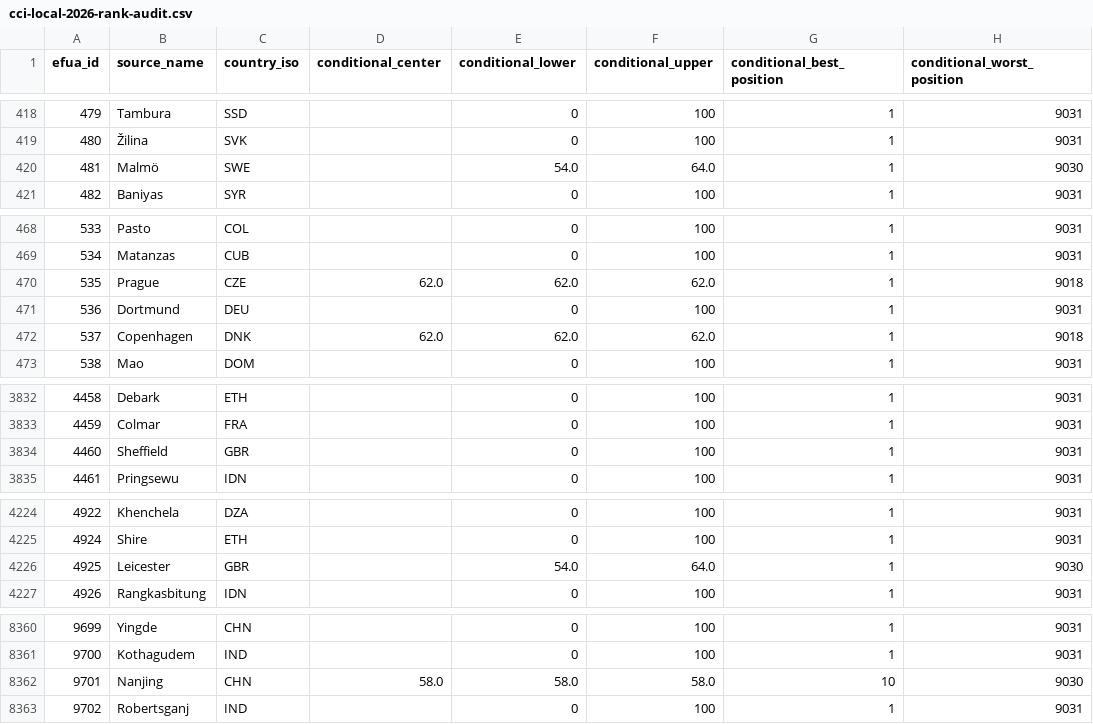
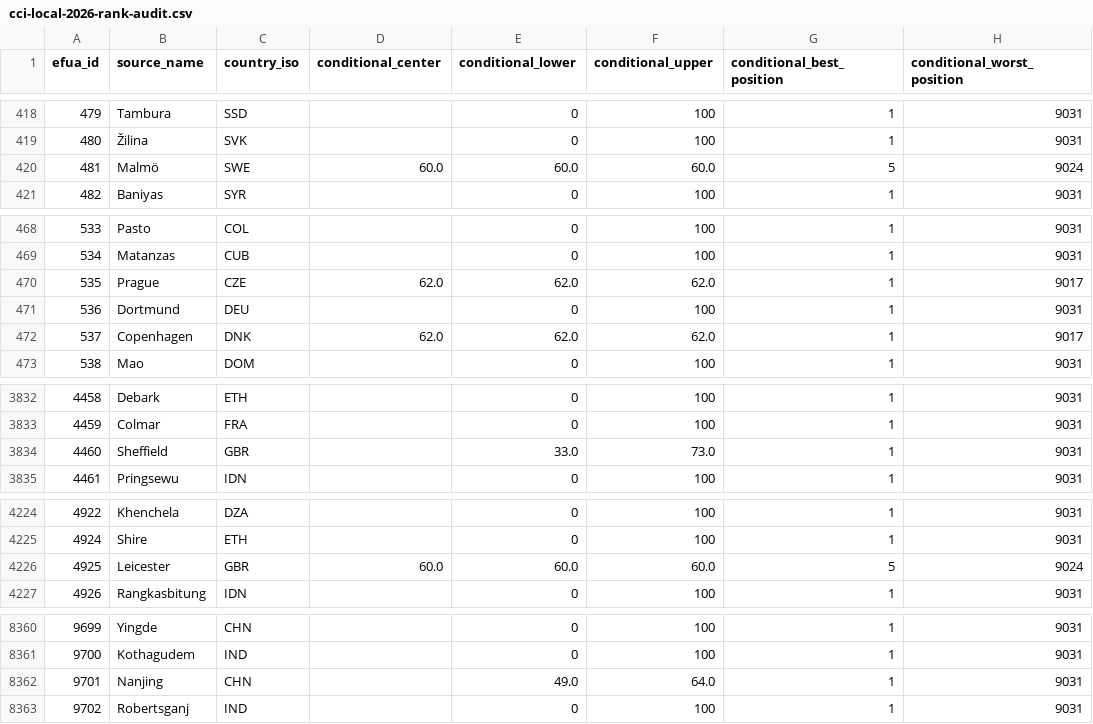
Before and after one commit to realmorrisliu/realmorrisliu.com, a CSV file: docs/data/cci-local-2026-rank-audit.csv, drawn as a sheet; only a part is shown, gaps mark what is left out; the diff covers the shown part only; the diff names each change by its address in the sheet, - before the commit and + after, or states it on an @@ line.

```diff
--- a/docs/data/cci-local-2026-rank-audit.csv
+++ b/docs/data/cci-local-2026-rank-audit.csv
-D420 (conditional_center): (empty)
+D420 (conditional_center): 60.0
-E420 (conditional_lower): 54.0
+E420 (conditional_lower): 60.0
-F420 (conditional_upper): 64.0
+F420 (conditional_upper): 60.0
-G420 (conditional_best_position): 1
+G420 (conditional_best_position): 5
-H420 (conditional_worst_position): 9030
+H420 (conditional_worst_position): 9024
-H470 (conditional_worst_position): 9018
+H470 (conditional_worst_position): 9017
-H472 (conditional_worst_position): 9018
+H472 (conditional_worst_position): 9017
-E3834 (conditional_lower): 0
+E3834 (conditional_lower): 33.0
-F3834 (conditional_upper): 100
+F3834 (conditional_upper): 73.0
-D4226 (conditional_center): (empty)
+D4226 (conditional_center): 60.0
-E4226 (conditional_lower): 54.0
+E4226 (conditional_lower): 60.0
-F4226 (conditional_upper): 64.0
+F4226 (conditional_upper): 60.0
-G4226 (conditional_best_position): 1
+G4226 (conditional_best_position): 5
-H4226 (conditional_worst_position): 9030
+H4226 (conditional_worst_position): 9024
-D8362 (conditional_center): 58.0
+D8362 (conditional_center): (empty)
-E8362 (conditional_lower): 58.0
+E8362 (conditional_lower): 49.0
-F8362 (conditional_upper): 58.0
+F8362 (conditional_upper): 64.0
-G8362 (conditional_best_position): 10
+G8362 (conditional_best_position): 1
-H8362 (conditional_worst_position): 9030
+H8362 (conditional_worst_position): 9031
```
Also changed, not shown: 14 edited cells elsewhere in this file, 28 other files.
